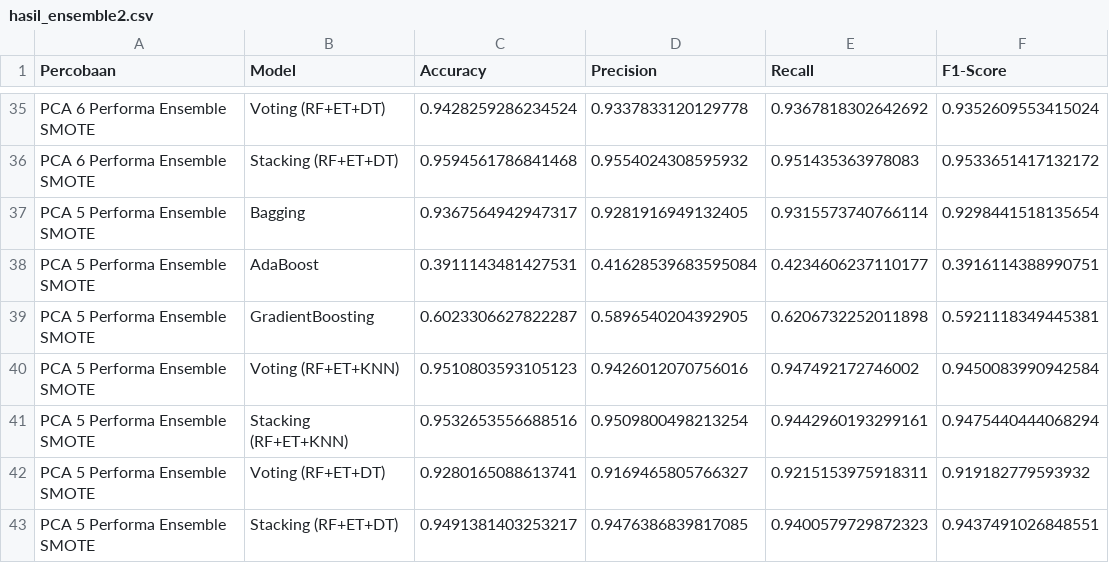
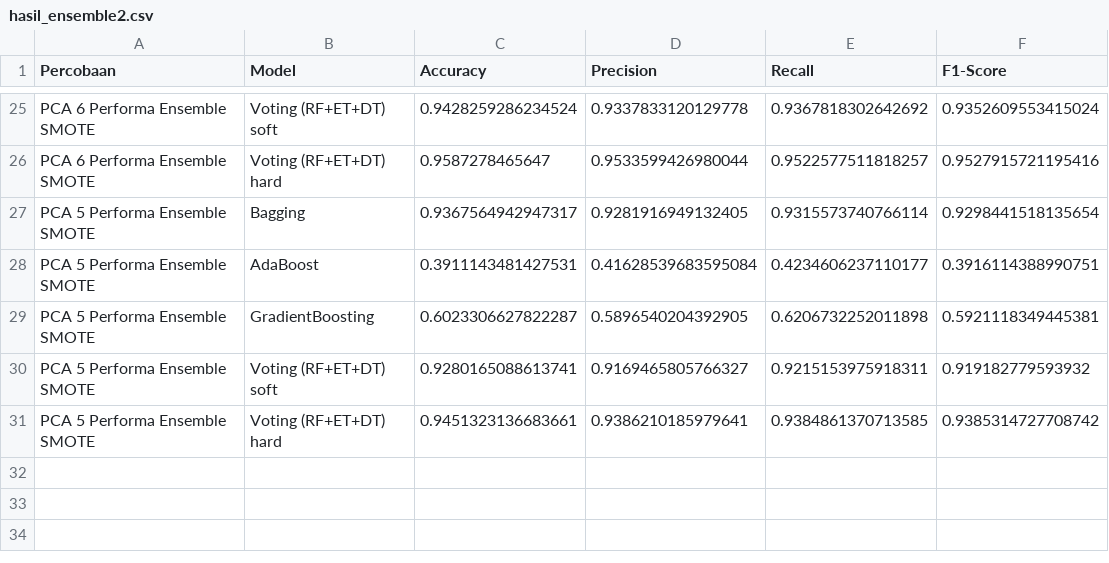
Before and after one commit to RyanGA09/DataMiningAirQuality, a CSV file: DataSmote/Ensemble/hasil_ensemble2.csv, drawn as a sheet; only a part is shown, gaps mark what is left out; removed rows and columns are numbered as before the commit, all else as after; the diff covers the shown part only; the diff names each change by its address in the sheet, - before the commit and + after, or states it on an @@ line.

```diff
--- a/DataSmote/Ensemble/hasil_ensemble2.csv
+++ b/DataSmote/Ensemble/hasil_ensemble2.csv
-B25 (Model): Voting (RF+ET+DT)
+B25 (Model): Voting (RF+ET+DT) soft
-row 36: PCA 6 Performa Ensemble SMOTE | Stacking (RF+ET+DT) | 0.9594561786841468 | 0.9554024308595932 | 0.951435363978083 | 0.9533651417132172
+row 26: PCA 6 Performa Ensemble SMOTE | Voting (RF+ET+DT) hard | 0.9587278465647 | 0.9533599426980044 | 0.9522577511818257 | 0.9527915721195416
-row 40: PCA 5 Performa Ensemble SMOTE | Voting (RF+ET+KNN) | 0.9510803593105123 | 0.9426012070756016 | 0.947492172746002 | 0.9450083990942584
-row 41: PCA 5 Performa Ensemble SMOTE | Stacking (RF+ET+KNN) | 0.9532653556688516 | 0.9509800498213254 | 0.9442960193299161 | 0.9475440444068294
-B30 (Model): Voting (RF+ET+DT)
+B30 (Model): Voting (RF+ET+DT) soft
-row 43: PCA 5 Performa Ensemble SMOTE | Stacking (RF+ET+DT) | 0.9491381403253217 | 0.9476386839817085 | 0.9400579729872323 | 0.9437491026848551
+row 31: PCA 5 Performa Ensemble SMOTE | Voting (RF+ET+DT) hard | 0.9451323136683661 | 0.9386210185979641 | 0.9384861370713585 | 0.9385314727708742
```
Also changed, not shown: 4 added rows, 14 removed rows and 4 edited cells elsewhere in this file, Dataoversamplingrandom/Ensemble/hasil_ensemble2.csv, 38 other files.
